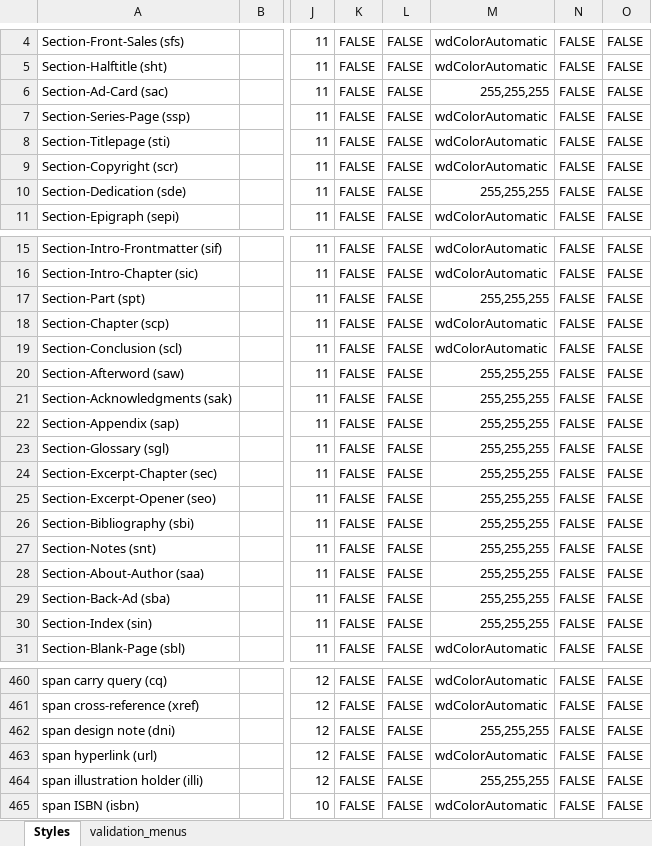
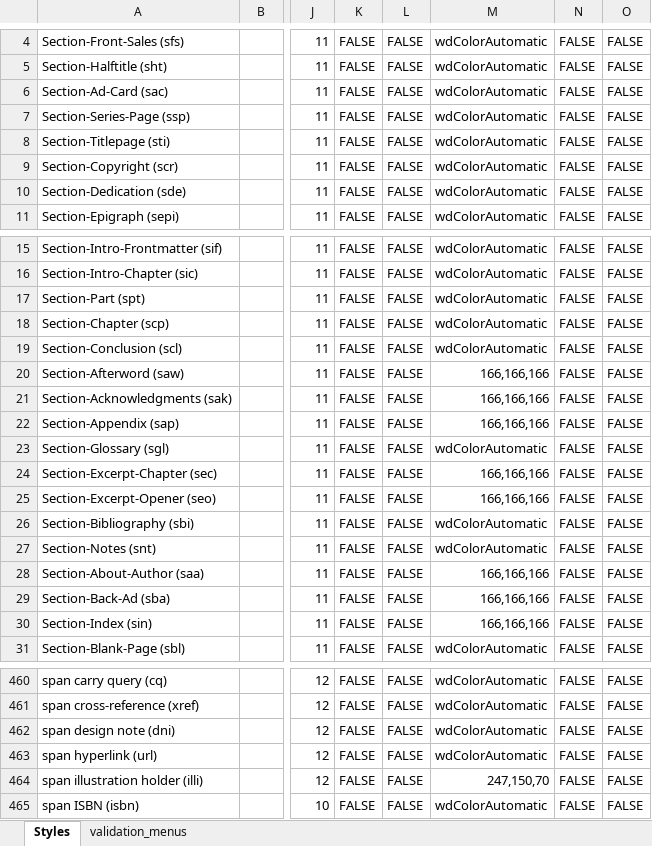
Before and after one commit to macmillanpublishers/Word-template_assets, an Excel workbook: StyleTemplate_auto-generate/WordTemplateStyles.xlsm, sheet Styles, drawn as a sheet; only a part is shown, gaps mark what is left out; values as stored, in another font and other column widths than the file's, no cell formats; table styles not drawn; the diff covers the shown part only; the diff names each change by its address in the sheet, - before the commit and + after, or states it on an @@ line.

Commit message:
changed styles font-colors that were white for Office 2016 Style-list

```diff
--- a/StyleTemplate_auto-generate/WordTemplateStyles.xlsm (sheet Styles)
+++ b/StyleTemplate_auto-generate/WordTemplateStyles.xlsm (sheet Styles)
-M6: 255,255,255
+M6: wdColorAutomatic
-M10: 255,255,255
+M10: wdColorAutomatic
-M17: 255,255,255
+M17: wdColorAutomatic
-M20:M22: 255,255,255
+M20:M22: 166,166,166
-M23: 255,255,255
+M23: wdColorAutomatic
-M24:M25: 255,255,255
+M24:M25: 166,166,166
-M26:M27: 255,255,255
+M26:M27: wdColorAutomatic
-M28:M30: 255,255,255
+M28:M30: 166,166,166
-M462: 255,255,255
+M462: wdColorAutomatic
-M464: 255,255,255
+M464: 247,150,70
```
Also changed, not shown: 3 edited cells elsewhere in this sheet, cell formats, 4 other files.
